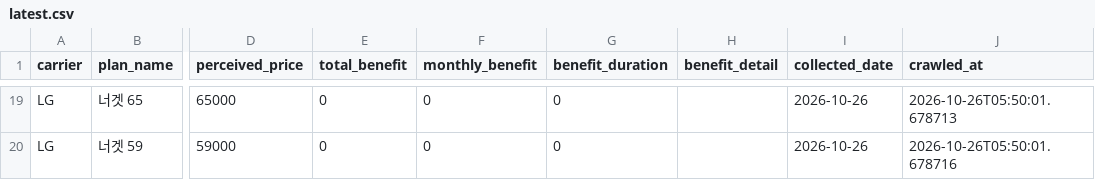
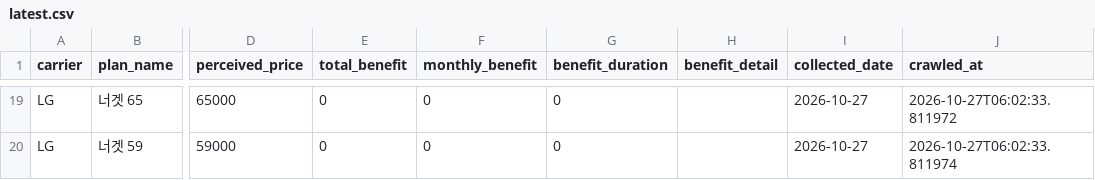
Before and after one commit to suminglitic/usim-promo-dashboard, a CSV file: data/latest.csv, drawn as a sheet; only a part is shown, gaps mark what is left out; the diff covers the shown part only; the diff names each change by its address in the sheet, - before the commit and + after, or states it on an @@ line.

```diff
--- a/data/latest.csv
+++ b/data/latest.csv
-I19:I20 (collected_date): 2026-10-26
+I19:I20 (collected_date): 2026-10-27
-J19 (crawled_at): 2026-10-26T05:50:01.678713
+J19 (crawled_at): 2026-10-27T06:02:33.811972
-J20 (crawled_at): 2026-10-26T05:50:01.678716
+J20 (crawled_at): 2026-10-27T06:02:33.811974
```
Also changed, not shown: 6 added rows, 6 removed rows and 24 edited cells elsewhere in this file, 2 other files.
